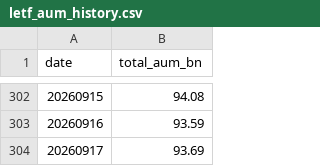
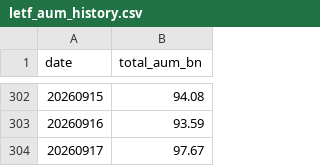
Before and after one commit to matsutoushi/nk225-option-site, a CSV file: data/letf_aum_history.csv, drawn as a sheet; only a part is shown, gaps mark what is left out.

```diff
--- a/data/letf_aum_history.csv
+++ b/data/letf_aum_history.csv
@@ -303,2 +303,2 @@ date,total_aum_bn
 20260916,93.59
-20260917,93.69
+20260917,97.67
```
Also changed, not shown: data/cot_history.csv, data/fred_cache/VIXCLS.csv, 4 other files.
